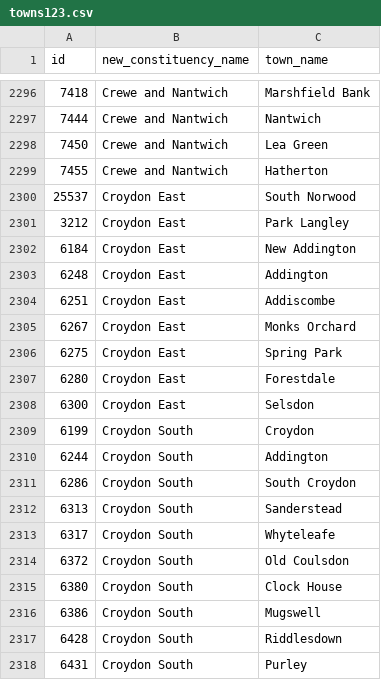
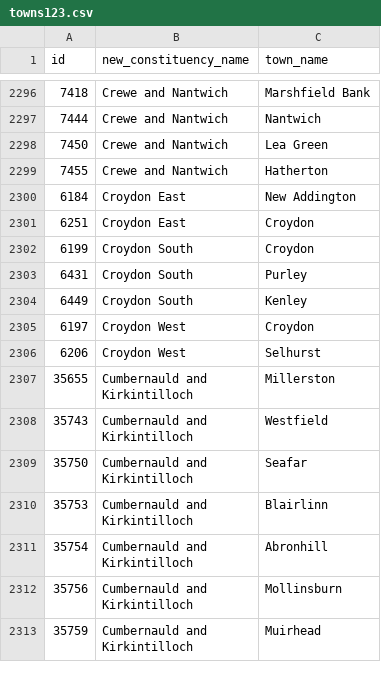
Before and after one commit to CampaignLab/localnews-finder, a CSV file: backend/chalicelib/towns123.csv, drawn as a sheet; only a part is shown, gaps mark what is left out; the shorter side is filled out with more unchanged rows; the diff covers the shown part only.

```diff
--- a/backend/chalicelib/towns123.csv
+++ b/backend/chalicelib/towns123.csv
@@ -2299,20 +2299,5 @@ id,new_constituency_name,town_name
 7455,Crewe and Nantwich,Hatherton
-25537,Croydon East,South Norwood
-3212,Croydon East,Park Langley
 6184,Croydon East,New Addington
-6248,Croydon East,Addington
-6251,Croydon East,Addiscombe
-6267,Croydon East,Monks Orchard
-6275,Croydon East,Spring Park
-6280,Croydon East,Forestdale
-6300,Croydon East,Selsdon
+6251,Croydon East,Croydon
 6199,Croydon South,Croydon
-6244,Croydon South,Addington
-6286,Croydon South,South Croydon
-6313,Croydon South,Sanderstead
-6317,Croydon South,Whyteleafe
-6372,Croydon South,Old Coulsdon
-6380,Croydon South,Clock House
-6386,Croydon South,Mugswell
-6428,Croydon South,Riddlesdown
 6431,Croydon South,Purley
```
Also changed, not shown: 7 removed rows elsewhere in this file, 5 other files.
